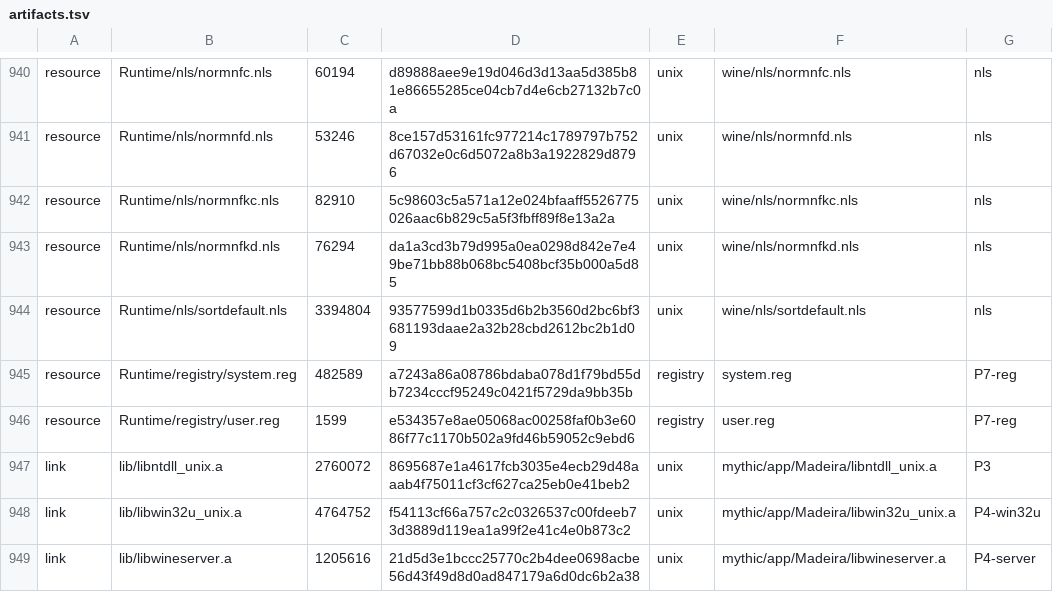
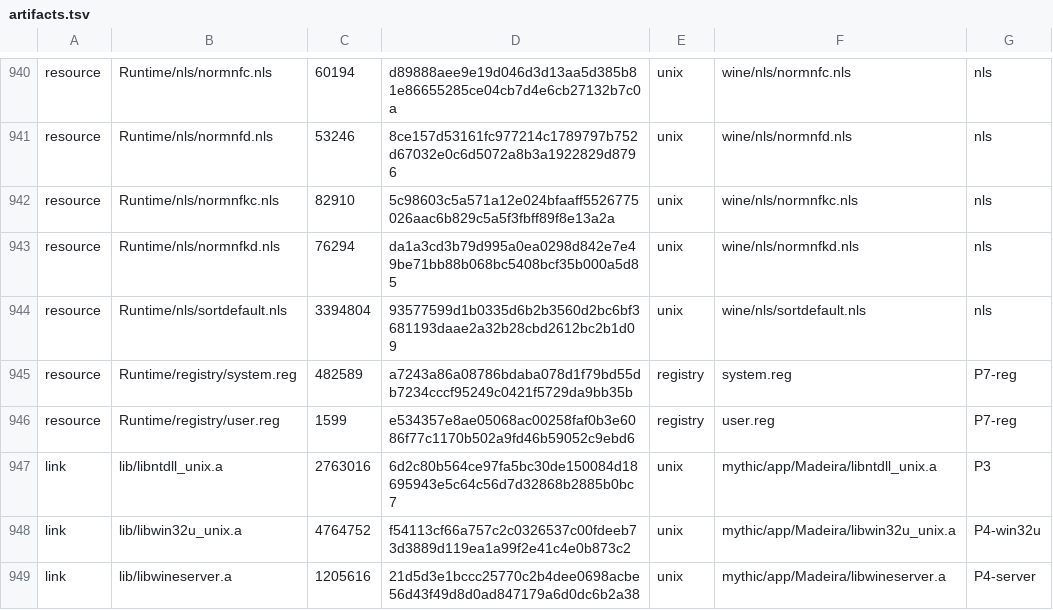
Before and after one commit to playportdev/playport, a TSV file: app/artifacts.tsv, drawn as a sheet; only a part is shown, gaps mark what is left out.

```diff
--- a/app/artifacts.tsv
+++ b/app/artifacts.tsv
@@ -946,3 +946,3 @@ resource	Runtime/registry/system.reg	482589	a7243a86a08786bdaba078d1f79bd55db723
 resource	Runtime/registry/user.reg	1599	e534357e8ae05068ac00258faf0b3e6086f77c1170b502a9fd46b59052c9ebd6	registry	user.reg	P7-reg
-link	lib/libntdll_unix.a	2760072	8695687e1a4617fcb3035e4ecb29d48aaab4f75011cf3cf627ca25eb0e41beb2	unix	mythic/app/Madeira/libntdll_unix.a	P3
+link	lib/libntdll_unix.a	2763016	6d2c80b564ce97fa5bc30de150084d18695943e5c64c56d7d32868b2885b0bc7	unix	mythic/app/Madeira/libntdll_unix.a	P3
 link	lib/libwin32u_unix.a	4764752	f54113cf66a757c2c0326537c00fdeeb73d3889d119ea1a99f2e41c4e0b873c2	unix	mythic/app/Madeira/libwin32u_unix.a	P4-win32u
```
Also changed, not shown: 6 other files.
